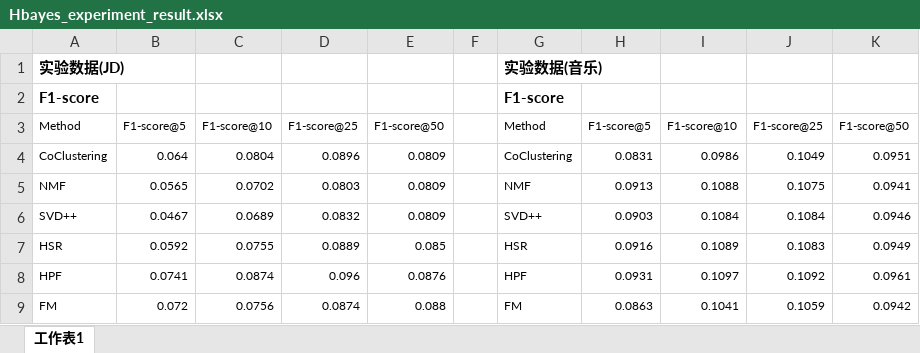
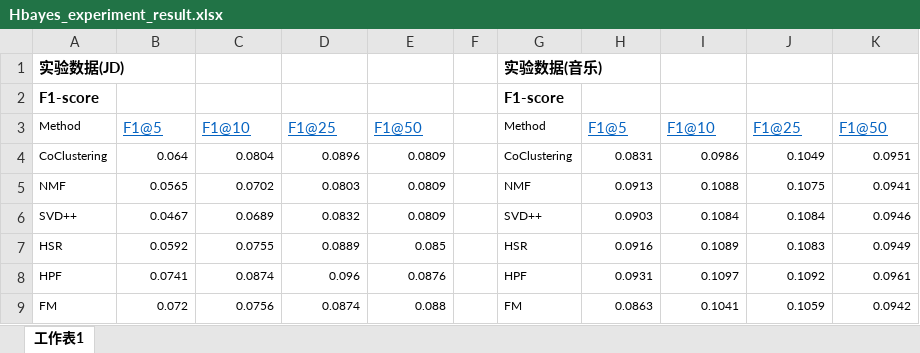
Before and after one commit to xzx111/hierarchical_bayesian, an Excel workbook: writings/fig/Hbayes_experiment_result.xlsx, sheet 工作表1, drawn as a sheet; only a part is shown; values as stored, in another font and other column widths than the file's, no borders; charts and pictures not drawn; removed rows and columns are numbered as before the commit, all else as after; the diff names each change by its address in the sheet, - before the commit and + after, or states it on an @@ line.

```diff
--- a/writings/fig/Hbayes_experiment_result.xlsx (sheet 工作表1)
+++ b/writings/fig/Hbayes_experiment_result.xlsx (sheet 工作表1)
-row 3: Method | F1-score@5 | F1-score@10 | F1-score@25 | F1-score@50 |  | Method | F1-score@5 | F1-score@10 | F1-score@25 | F1-score@50
+row 3: Method | F1@5 | F1@10 | F1@25 | F1@50 |  | Method | F1@5 | F1@10 | F1@25 | F1@50
```
Also changed, not shown: charts or pictures, 2 other files.
